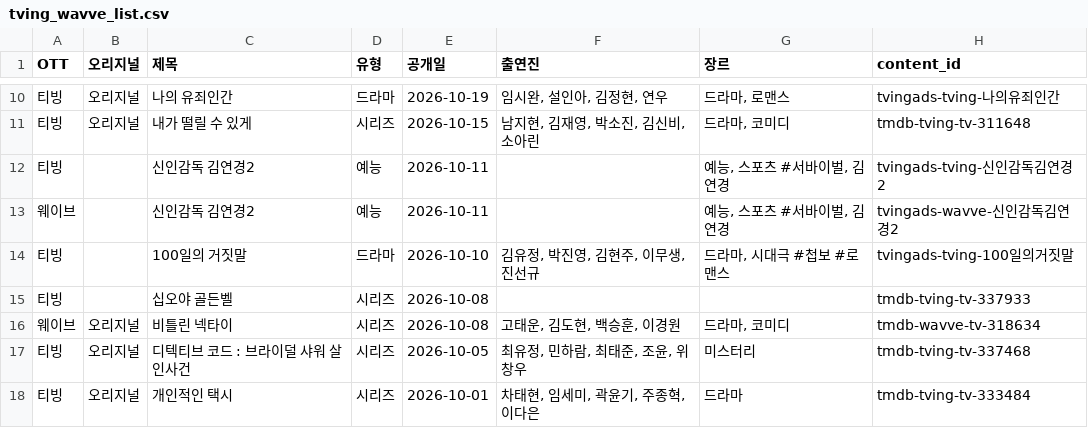
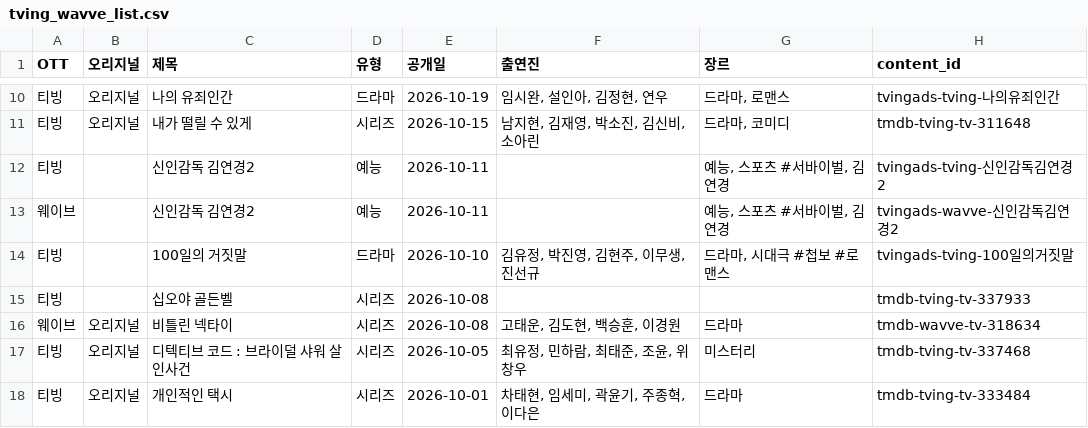
Before and after one commit to ktnasmedia/guide-portal, a CSV file: tving_wavve_list.csv, drawn as a sheet; only a part is shown, gaps mark what is left out.

```diff
--- a/tving_wavve_list.csv
+++ b/tving_wavve_list.csv
@@ -15,3 +15,3 @@
 티빙,,십오야 골든벨,시리즈,2026-10-08,,,tmdb-tving-tv-337933
-웨이브,오리지널,비틀린 넥타이,시리즈,2026-10-08,"고태운, 김도현, 백승훈, 이경원","드라마, 코미디",tmdb-wavve-tv-318634
+웨이브,오리지널,비틀린 넥타이,시리즈,2026-10-08,"고태운, 김도현, 백승훈, 이경원",드라마,tmdb-wavve-tv-318634
 티빙,오리지널,디텍티브 코드 : 브라이덜 샤워 살인사건,시리즈,2026-10-05,"최유정, 민하람, 최태준, 조윤, 위창우",미스터리,tmdb-tving-tv-337468
```
Also changed, not shown: 3 other files.
